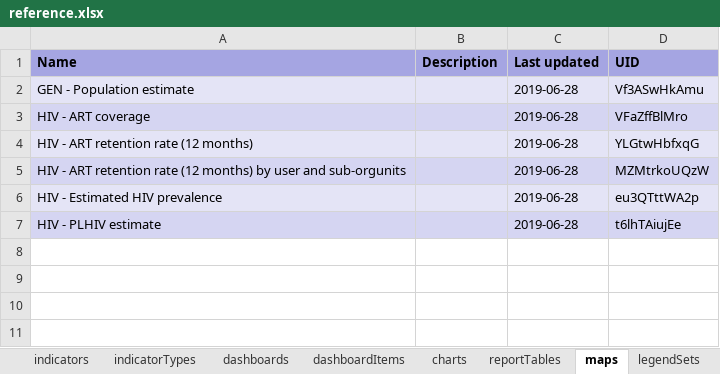
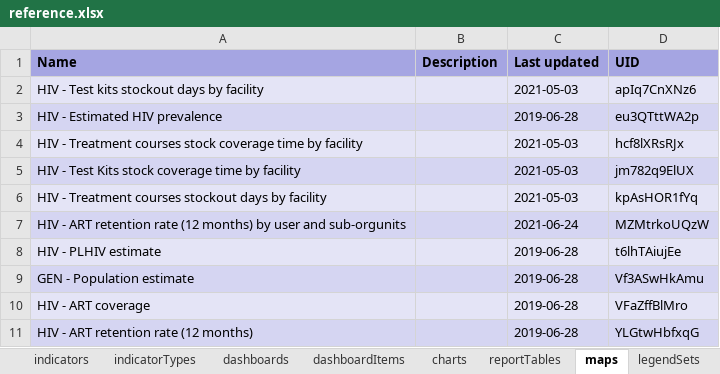
Before and after one commit to dhis2/metadata-package-development, an Excel workbook: metadata/HIV/HIV_DASHBOARD_V1_DHIS2.33/reference.xlsx, sheet maps, drawn as a sheet; values as stored, in another font and other column widths than the file's, no borders; removed rows and columns are numbered as before the commit, all else as after; the diff names each change by its address in the sheet, - before the commit and + after, or states it on an @@ line.

```diff
--- a/metadata/HIV/HIV_DASHBOARD_V1_DHIS2.33/reference.xlsx (sheet maps)
+++ b/metadata/HIV/HIV_DASHBOARD_V1_DHIS2.33/reference.xlsx (sheet maps)
+row 2: HIV - Test kits stockout days by facility |  | 2021-05-03 | apIq7CnXNz6
@@ row 6 moved to row 3: HIV - Estimated HIV prevalence @@
+row 4: HIV - Treatment courses stock coverage time by facility |  | 2021-05-03 | hcf8lXRsRJx
+row 5: HIV - Test Kits stock coverage time by facility |  | 2021-05-03 | jm782q9ElUX
+row 6: HIV - Treatment courses stockout days by facility |  | 2021-05-03 | kpAsHOR1fYq
+row 7: HIV - ART retention rate (12 months) by user and sub-orgunits |  | 2021-06-24 | MZMtrkoUQzW
@@ row 7 moved to row 8: HIV - PLHIV estimate @@
-row 5: HIV - ART retention rate (12 months) by user and sub-orgunits |  | 2019-06-28 | MZMtrkoUQzW
```
Also changed, not shown: sheet indicators, sheet dashboardItems, sheet legendSets, sheet categoryOptionGroups, sheet reportTables, sheet dashboards, 7 more sheets, other sheet tabs, metadata/HIV/HIV_DASHBOARD_V1_DHIS2.34/reference.xlsx, 29 other files.
